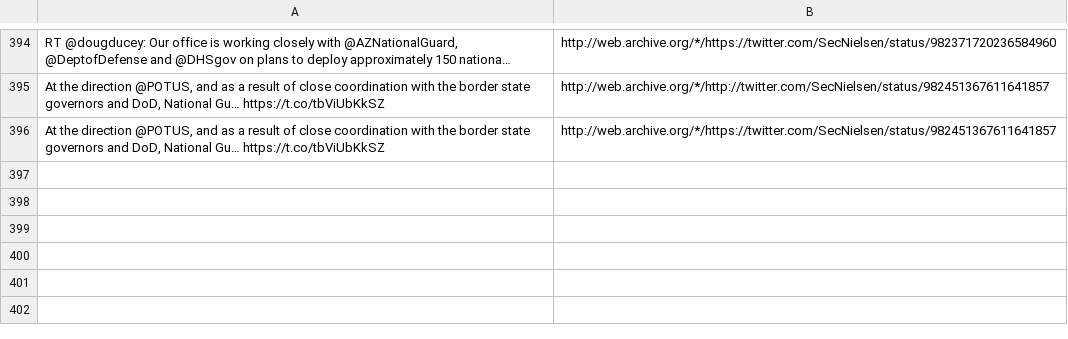
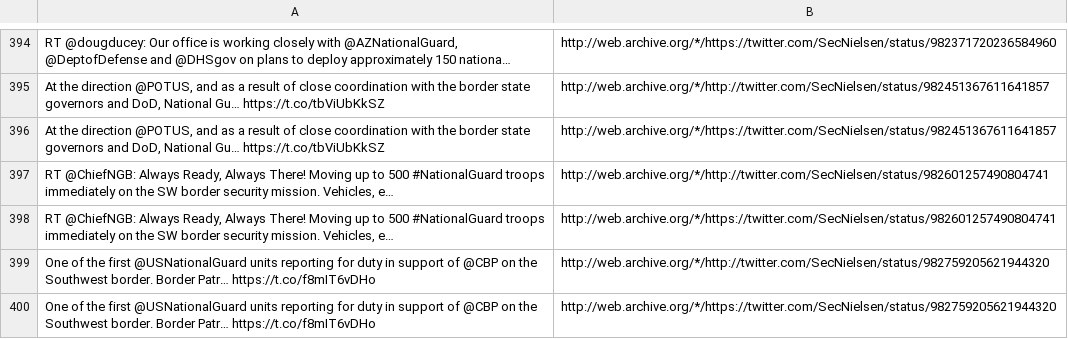
Before and after one commit to patrick-brian-mooney/archive-junta, a CSV file: data/archive_SecNielsen.csv, drawn as a sheet; only a part is shown, gaps mark what is left out; the diff names each change by its address in the sheet, - before the commit and + after, or states it on an @@ line.

```diff
--- a/data/archive_SecNielsen.csv
+++ b/data/archive_SecNielsen.csv
+row 397: RT @ChiefNGB: Always Ready, Always There! Moving up to 500 #NationalGuard troops immediately on the SW border security mission. Vehicles, e… | http://web.archive.org/*/http://twitter.com/SecNielsen/status/982601257490804741
+row 398: RT @ChiefNGB: Always Ready, Always There! Moving up to 500 #NationalGuard troops immediately on the SW border security mission. Vehicles, e… | http://web.archive.org/*/https://twitter.com/SecNielsen/status/982601257490804741
+row 399: One of the first @USNationalGuard units reporting for duty in support of @CBP on the Southwest border. Border Patr… https://t.co/f8mIT6vDHo | http://web.archive.org/*/http://twitter.com/SecNielsen/status/982759205621944320
+row 400: One of the first @USNationalGuard units reporting for duty in support of @CBP on the Southwest border. Border Patr… https://t.co/f8mIT6vDHo | http://web.archive.org/*/https://twitter.com/SecNielsen/status/982759205621944320
```
Also changed, not shown: data/archive_PressSec.csv, data/archive_SecAzar.csv, 20 other files.
